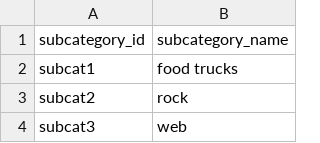
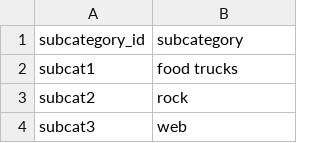
Before and after one commit to biloriaj/Crowdfunding_ETL, a CSV file: Project_2/Resources/subcategory.csv, drawn as a sheet; only a part is shown.

```diff
--- a/Project_2/Resources/subcategory.csv
+++ b/Project_2/Resources/subcategory.csv
@@ -1,2 +1,2 @@
-subcategory_id,subcategory_name
+subcategory_id,subcategory
 subcat1,food trucks
```
Also changed, not shown: 1 other file.
